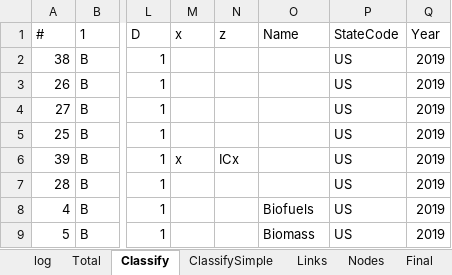
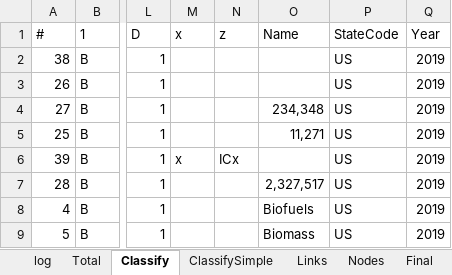
Before and after one commit to hieu9102002/COS30045, an Excel workbook: data/data/USDetail/select_msn/select_msn.xlsx, sheet Classify, drawn as a sheet; only a part is shown, gaps mark what is left out; values as stored, in another font and other column widths than the file's, no borders; conditional formats and table styles not drawn; the diff names each change by its address in the sheet, - before the commit and + after, or states it on an @@ line.

```diff
--- a/data/data/USDetail/select_msn/select_msn.xlsx (sheet Classify)
+++ b/data/data/USDetail/select_msn/select_msn.xlsx (sheet Classify)
-O4: (empty)
+O4: 234,348
-O5: (empty)
+O5: 11,271
-O7: (empty)
+O7: 2,327,517
```
Also changed, not shown: sheet Final, sheet Nodes, sheet Links, sheet Total, other sheet tabs, 7 other files.
